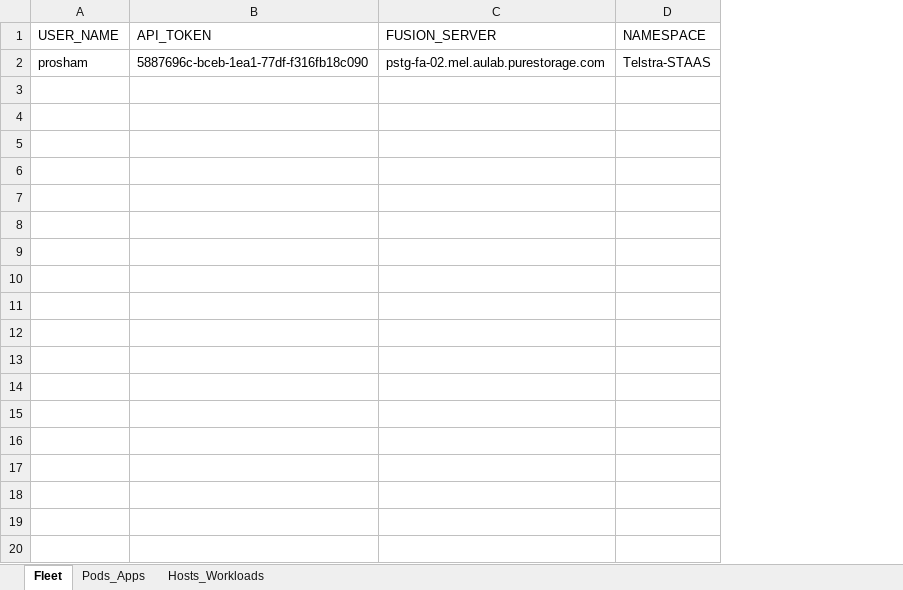
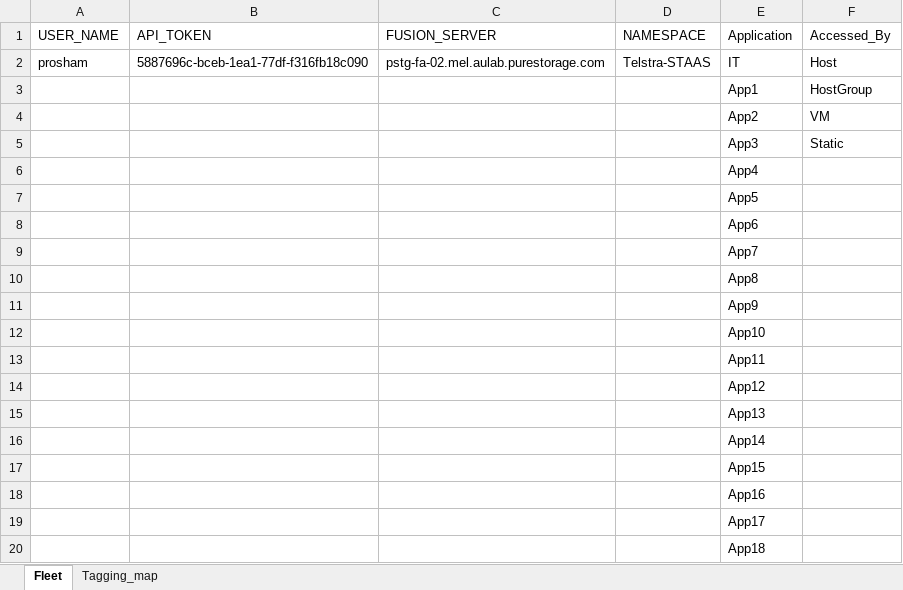
Before and after one commit to prosham-purestorage/STAAS-Reporting-Fusion, an Excel workbook: STAAS_Tagging.xlsx, sheet Fleet, drawn as a sheet; only a part is shown; values as stored, in another font and other column widths than the file's, no borders; the diff covers the shown part only; the diff names each change by its address in the sheet, - before the commit and + after, or states it on an @@ line.

Commit message:
adding workable tagging rules

```diff
--- a/STAAS_Tagging.xlsx (sheet Fleet)
+++ b/STAAS_Tagging.xlsx (sheet Fleet)
-sheet tab: Pods_Apps
+sheet tab: Tagging_map
-sheet tab: Hosts_Workloads
+column E (Application), row 2: IT
+column F (Accessed_By), row 2: Host
+row 3:  |  |  |  | App1 | HostGroup
+row 4:  |  |  |  | App2 | VM
+row 5:  |  |  |  | App3 | Static
+row 6:  |  |  |  | App4
+row 7:  |  |  |  | App5
+row 8:  |  |  |  | App6
+row 9:  |  |  |  | App7
+row 10:  |  |  |  | App8
+row 11:  |  |  |  | App9
+row 12:  |  |  |  | App10
+row 13:  |  |  |  | App11
+row 14:  |  |  |  | App12
+row 15:  |  |  |  | App13
+row 16:  |  |  |  | App14
+row 17:  |  |  |  | App15
+row 18:  |  |  |  | App16
+row 19:  |  |  |  | App17
+row 20:  |  |  |  | App18
```
Also changed, not shown: 14 added rows elsewhere in this sheet, sheet Tagging_map, 2 other files.
